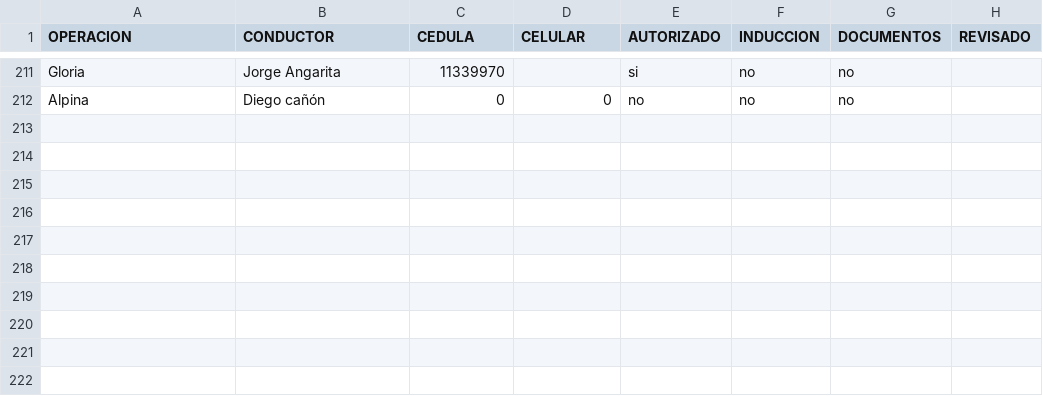
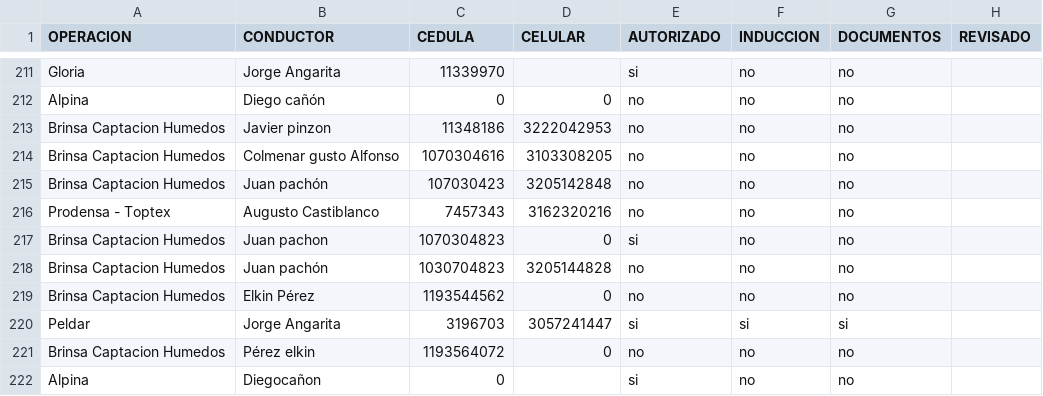
Before and after one commit to hortior2019-glitch/pil1-dashboard, a CSV file: conductores.csv, drawn as a sheet; only a part is shown, gaps mark what is left out.

Commit message:
Add files via upload

```diff
--- a/conductores.csv
+++ b/conductores.csv
@@ -212 +212,11 @@ Gloria,Jorge Angarita,11339970,,si,no,no,
 Alpina,Diego cañón,0,0,no,no,no,
+Brinsa Captacion Humedos,Javier pinzon,11348186,3222042953,no,no,no,
+Brinsa Captacion Humedos,Colmenar gusto Alfonso,1070304616,3103308205,no,no,no,
+Brinsa Captacion Humedos,Juan pachón,107030423,3205142848,no,no,no,
+Prodensa - Toptex,Augusto Castiblanco,7457343,3162320216,no,no,no,
+Brinsa Captacion Humedos,Juan pachon,1070304823,0,si,no,no,
+Brinsa Captacion Humedos,Juan pachón,1030704823,3205144828,no,no,no,
+Brinsa Captacion Humedos,Elkin Pérez,1193544562,0,no,no,no,
+Peldar,Jorge Angarita,3196703,3057241447,si,si,si,
+Brinsa Captacion Humedos,Pérez elkin,1193564072,0,no,no,no,
+Alpina,Diegocañon,0,,si,no,no,
```
